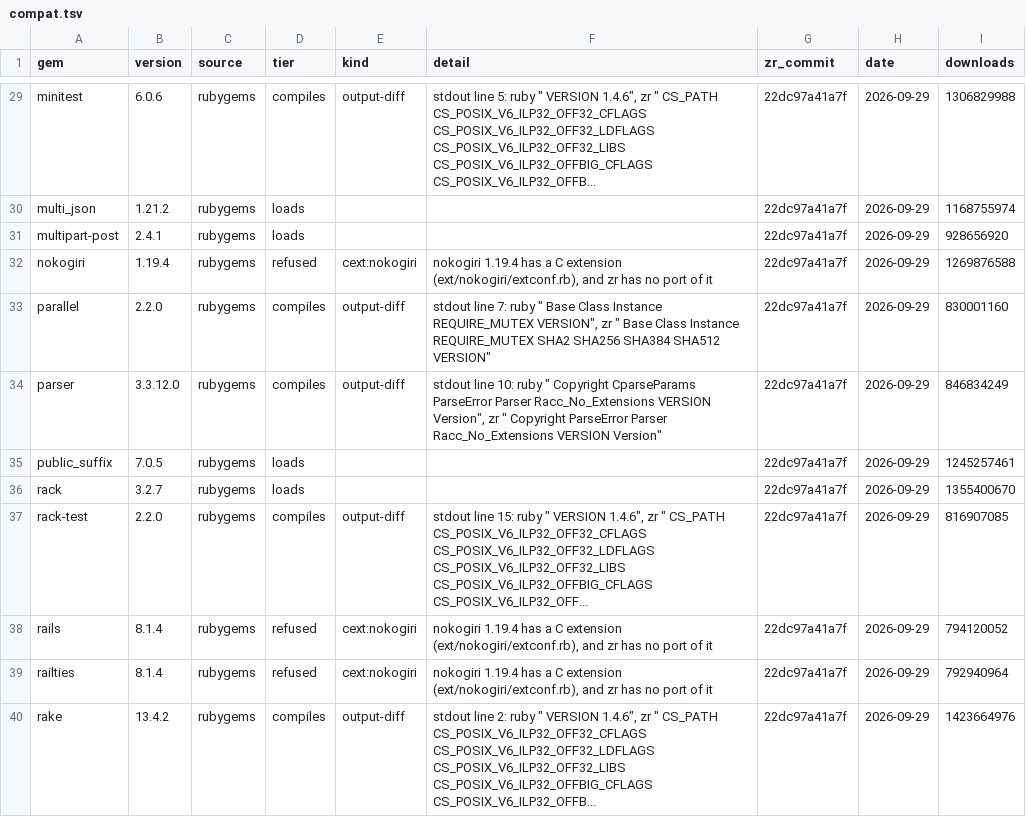
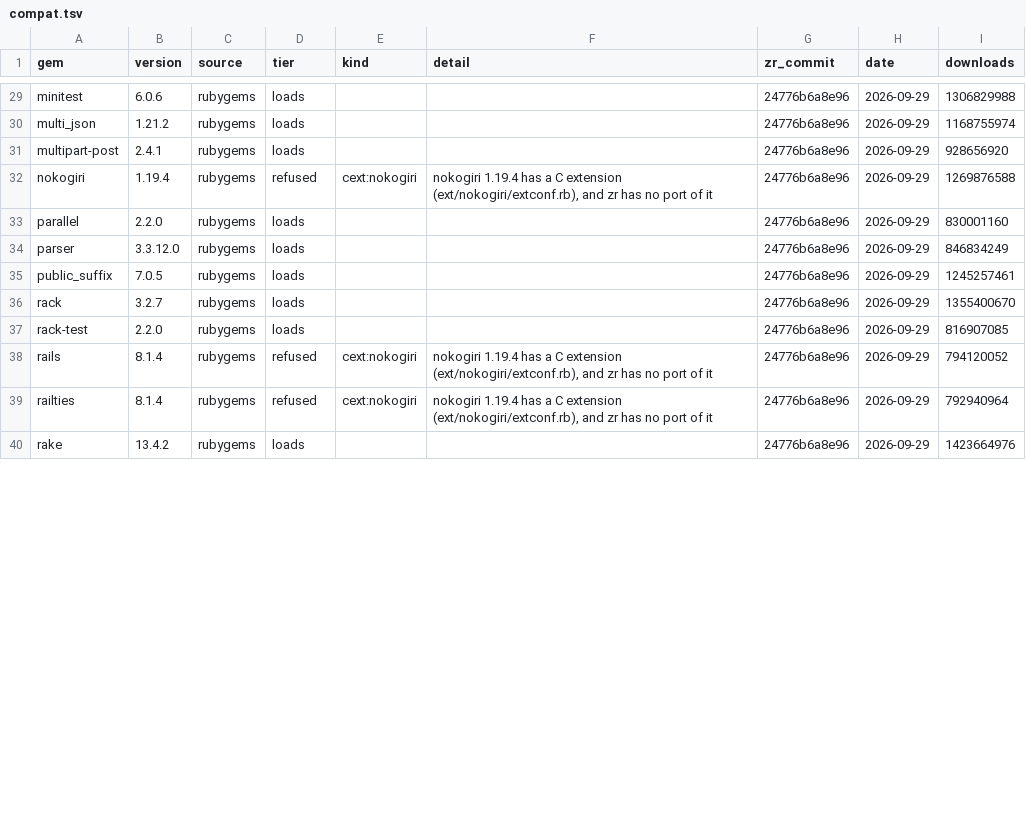
Before and after one commit to ryanseys/zr, a TSV file: gems/compat.tsv, drawn as a sheet; only a part is shown, gaps mark what is left out; the diff covers the shown part only; the diff names each change by its address in the sheet, - before the commit and + after, or states it on an @@ line.

```diff
--- a/gems/compat.tsv
+++ b/gems/compat.tsv
-D29 (tier): compiles
+D29 (tier): loads
-E29 (kind): output-diff
+E29 (kind): (empty)
-F29 (detail): stdout line 5: ruby " VERSION 1.4.6", zr " CS_PATH CS_POSIX_V6_ILP32_OFF32_CFLAGS CS_POSIX_V6_ILP32_OFF32_LDFLAGS CS_POSIX_V6_ILP32_OFF32_LIBS CS_POSIX_V6_ILP32_OFFBIG_CFLAGS CS_POSIX_V6_ILP32_OFFB...
+F29 (detail): (empty)
-G29:G40 (zr_commit): 22dc97a41a7f
+G29:G40 (zr_commit): 24776b6a8e96
-D33:D34 (tier): compiles
+D33:D34 (tier): loads
-E33:E34 (kind): output-diff
+E33:E34 (kind): (empty)
-F33 (detail): stdout line 7: ruby " Base Class Instance REQUIRE_MUTEX VERSION", zr " Base Class Instance REQUIRE_MUTEX SHA2 SHA256 SHA384 SHA512 VERSION"
+F33 (detail): (empty)
-F34 (detail): stdout line 10: ruby " Copyright CparseParams ParseError Parser Racc_No_Extensions VERSION Version", zr " Copyright ParseError Parser Racc_No_Extensions VERSION Version"
+F34 (detail): (empty)
-D37 (tier): compiles
+D37 (tier): loads
-E37 (kind): output-diff
+E37 (kind): (empty)
-F37 (detail): stdout line 15: ruby " VERSION 1.4.6", zr " CS_PATH CS_POSIX_V6_ILP32_OFF32_CFLAGS CS_POSIX_V6_ILP32_OFF32_LDFLAGS CS_POSIX_V6_ILP32_OFF32_LIBS CS_POSIX_V6_ILP32_OFFBIG_CFLAGS CS_POSIX_V6_ILP32_OFF...
+F37 (detail): (empty)
-D40 (tier): compiles
+D40 (tier): loads
-E40 (kind): output-diff
+E40 (kind): (empty)
-F40 (detail): stdout line 2: ruby " VERSION 1.4.6", zr " CS_PATH CS_POSIX_V6_ILP32_OFF32_CFLAGS CS_POSIX_V6_ILP32_OFF32_LDFLAGS CS_POSIX_V6_ILP32_OFF32_LIBS CS_POSIX_V6_ILP32_OFFBIG_CFLAGS CS_POSIX_V6_ILP32_OFFB...
+F40 (detail): (empty)
```
Also changed, not shown: 77 edited cells elsewhere in this file, 1 other file.
